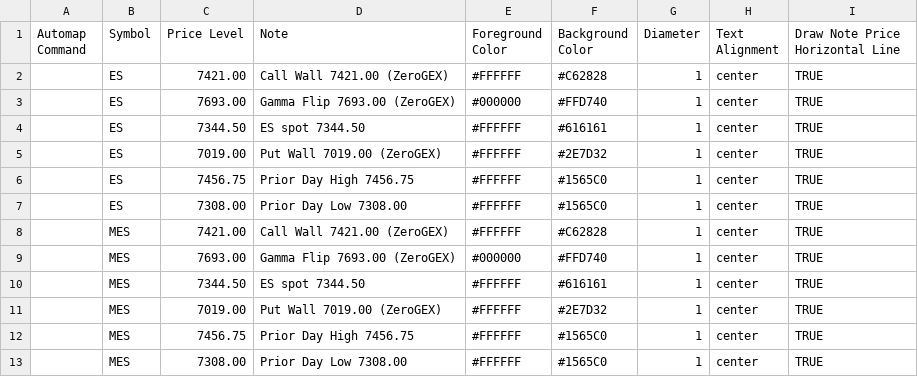
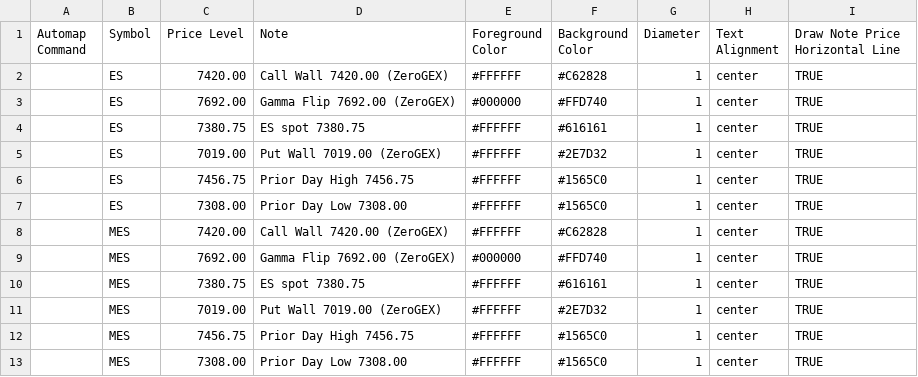
Before and after one commit to amkreddy002-source/clc-levels, a CSV file: levels.csv, drawn as a sheet.

Commit message:
levels 2026-11-19T02:07

```diff
--- a/levels.csv
+++ b/levels.csv
@@ -1,5 +1,5 @@
 Automap Command,Symbol,Price Level,Note,Foreground Color,Background Color,Diameter,Text Alignment,Draw Note Price Horizontal Line
-,ES,7421.00,Call Wall 7421.00 (ZeroGEX),#FFFFFF,#C62828,1,center,TRUE
-,ES,7693.00,Gamma Flip 7693.00 (ZeroGEX),#000000,#FFD740,1,center,TRUE
-,ES,7344.50,ES spot 7344.50,#FFFFFF,#616161,1,center,TRUE
+,ES,7420.00,Call Wall 7420.00 (ZeroGEX),#FFFFFF,#C62828,1,center,TRUE
+,ES,7692.00,Gamma Flip 7692.00 (ZeroGEX),#000000,#FFD740,1,center,TRUE
+,ES,7380.75,ES spot 7380.75,#FFFFFF,#616161,1,center,TRUE
 ,ES,7019.00,Put Wall 7019.00 (ZeroGEX),#FFFFFF,#2E7D32,1,center,TRUE
@@ -7,5 +7,5 @@ Automap Command,Symbol,Price Level,Note,Foreground Color,Background Color,Diamet
 ,ES,7308.00,Prior Day Low 7308.00,#FFFFFF,#1565C0,1,center,TRUE
-,MES,7421.00,Call Wall 7421.00 (ZeroGEX),#FFFFFF,#C62828,1,center,TRUE
-,MES,7693.00,Gamma Flip 7693.00 (ZeroGEX),#000000,#FFD740,1,center,TRUE
-,MES,7344.50,ES spot 7344.50,#FFFFFF,#616161,1,center,TRUE
+,MES,7420.00,Call Wall 7420.00 (ZeroGEX),#FFFFFF,#C62828,1,center,TRUE
+,MES,7692.00,Gamma Flip 7692.00 (ZeroGEX),#000000,#FFD740,1,center,TRUE
+,MES,7380.75,ES spot 7380.75,#FFFFFF,#616161,1,center,TRUE
 ,MES,7019.00,Put Wall 7019.00 (ZeroGEX),#FFFFFF,#2E7D32,1,center,TRUE
```
